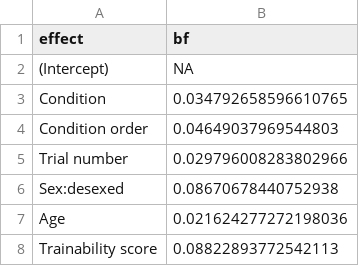
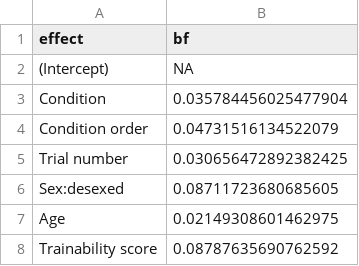
Before and after one commit to ManyDogsProject/manydogs1_abc, a CSV file: results/md1_model_bfs.csv, drawn as a sheet.

```diff
--- a/results/md1_model_bfs.csv
+++ b/results/md1_model_bfs.csv
@@ -2,7 +2,7 @@ effect,bf
 (Intercept),NA
-Condition,0.034792658596610765
-Condition order,0.04649037969544803
-Trial number,0.029796008283802966
-Sex:desexed,0.08670678440752938
-Age,0.021624277272198036
-Trainability score,0.08822893772542113
+Condition,0.035784456025477904
+Condition order,0.04731516134522079
+Trial number,0.030656472892382425
+Sex:desexed,0.08711723680685605
+Age,0.02149308601462975
+Trainability score,0.08787635690762592
```
Also changed, not shown: results/md1_breed_model_bfs.csv, results/md1_breed_model_cis.csv, 16 other files.
